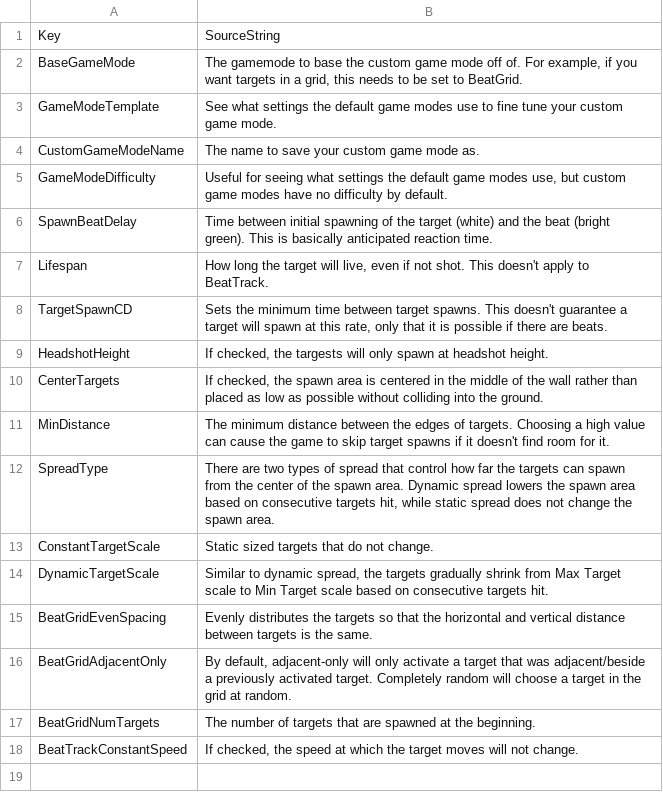
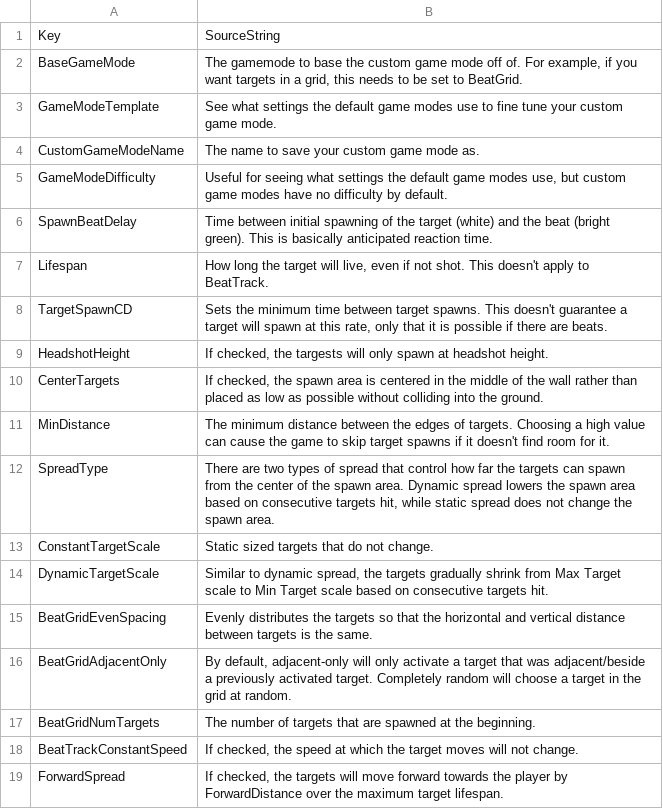
Before and after one commit to markoleptic/BeatShot, a CSV file: Content/NonAssets/GameModesWidget.csv, drawn as a sheet.

Commit message:
New Module, Moving Targets Forward
Added MainMenu Module, but haven't added any classes to it yet. Added a new feature that moves the targets forward over their lifespan as an option, half implemented only in MultiBeat custom. Mostly finished a new target finding location method that uses a vector of vectors that spans the size of the target spawner's boxbounds.

```diff
--- a/Content/NonAssets/GameModesWidget.csv
+++ b/Content/NonAssets/GameModesWidget.csv
@@ -18 +18,2 @@ BeatGridNumTargets,The number of targets that are spawned at the beginning.
 BeatTrackConstantSpeed,"If checked, the speed at which the target moves will not change."
+ForwardSpread,"If checked, the targets will move forward towards the player by ForwardDistance over the maximum target lifespan."
```
Also changed, not shown: 20 other files.
